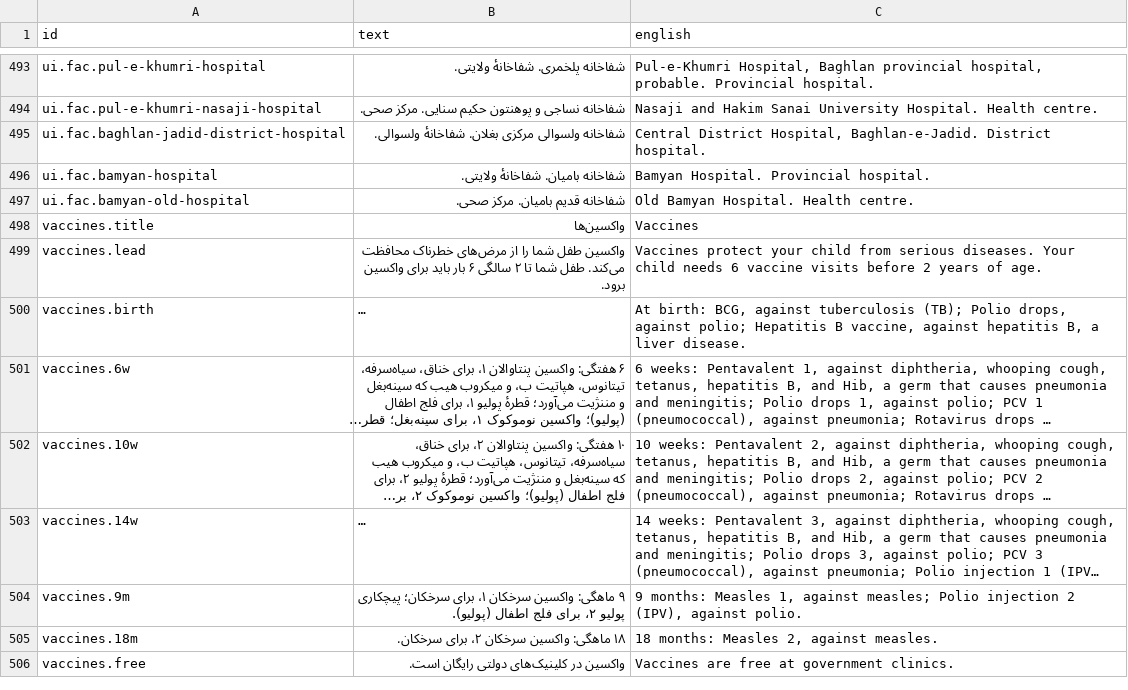
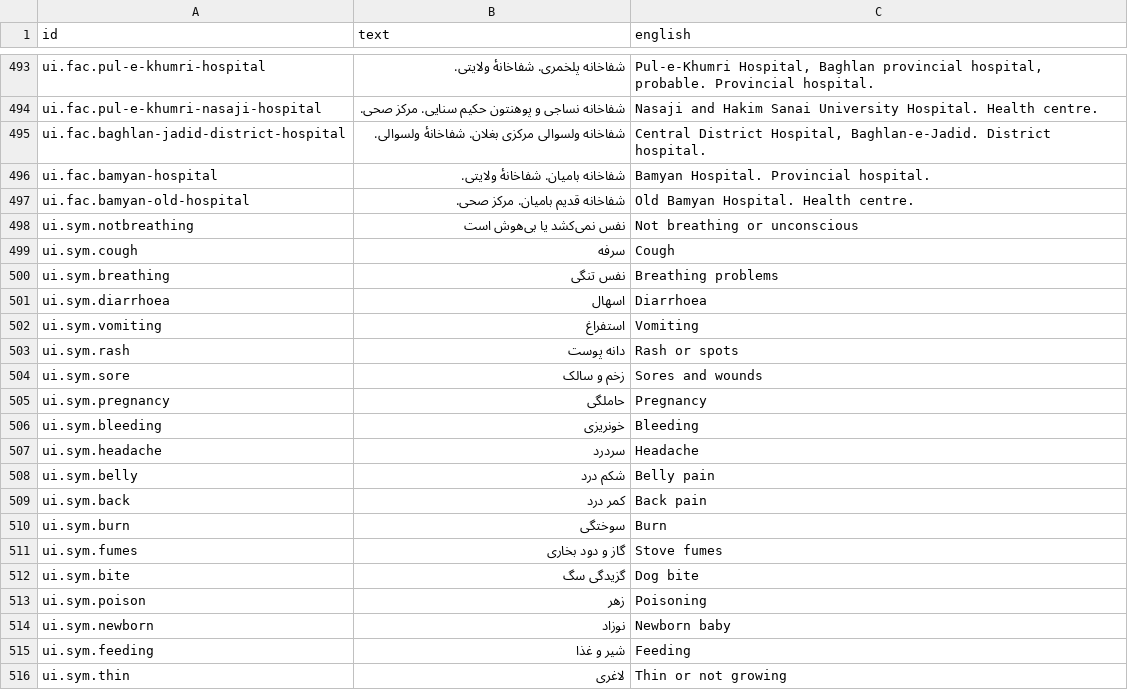
Before and after one commit to mokingsacc/Sehat, a TSV file: content/scripts/narration-fa.tsv, drawn as a sheet; only a part is shown, gaps mark what is left out; the shorter side is filled out with more unchanged rows; long unchanged cells end in …; the diff covers the shown part only; the diff names each change by its address in the sheet, - before the commit and + after, or states it on an @@ line.

```diff
--- a/content/scripts/narration-fa.tsv
+++ b/content/scripts/narration-fa.tsv
+row 498: ui.sym.notbreathing | نفس نمی‌کشد یا بی‌هوش است | Not breathing or unconscious
+row 499: ui.sym.cough | سرفه | Cough
+row 500: ui.sym.breathing | نفس تنگی | Breathing problems
+row 501: ui.sym.diarrhoea | اسهال | Diarrhoea
+row 502: ui.sym.vomiting | استفراغ | Vomiting
+row 503: ui.sym.rash | دانه پوست | Rash or spots
+row 504: ui.sym.sore | زخم و سالک | Sores and wounds
+row 505: ui.sym.pregnancy | حاملگی | Pregnancy
+row 506: ui.sym.bleeding | خونریزی | Bleeding
+row 507: ui.sym.headache | سردرد | Headache
+row 508: ui.sym.belly | شکم درد | Belly pain
+row 509: ui.sym.back | کمر درد | Back pain
+row 510: ui.sym.burn | سوختگی | Burn
+row 511: ui.sym.fumes | گاز و دود بخاری | Stove fumes
+row 512: ui.sym.bite | گزیدگی سگ | Dog bite
+row 513: ui.sym.poison | زهر | Poisoning
+row 514: ui.sym.newborn | نوزاد | Newborn baby
+row 515: ui.sym.feeding | شیر و غذا | Feeding
+row 516: ui.sym.thin | لاغری | Thin or not growing
```
Also changed, not shown: 10 added rows elsewhere in this file, content/scripts/narration-ps.tsv, 8 other files.
